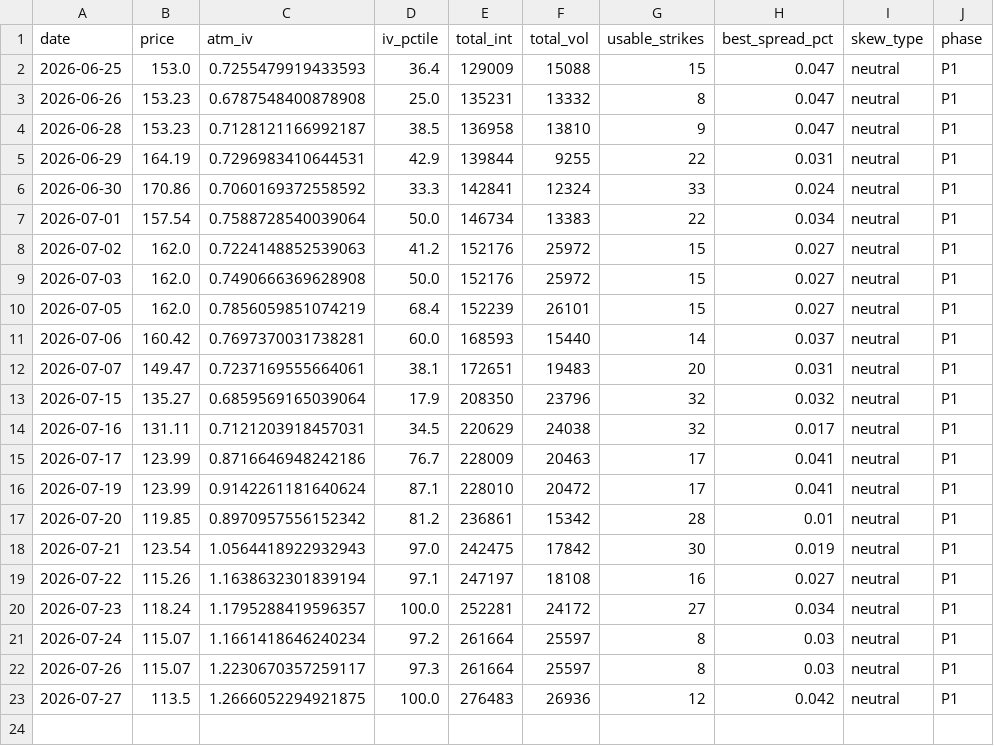
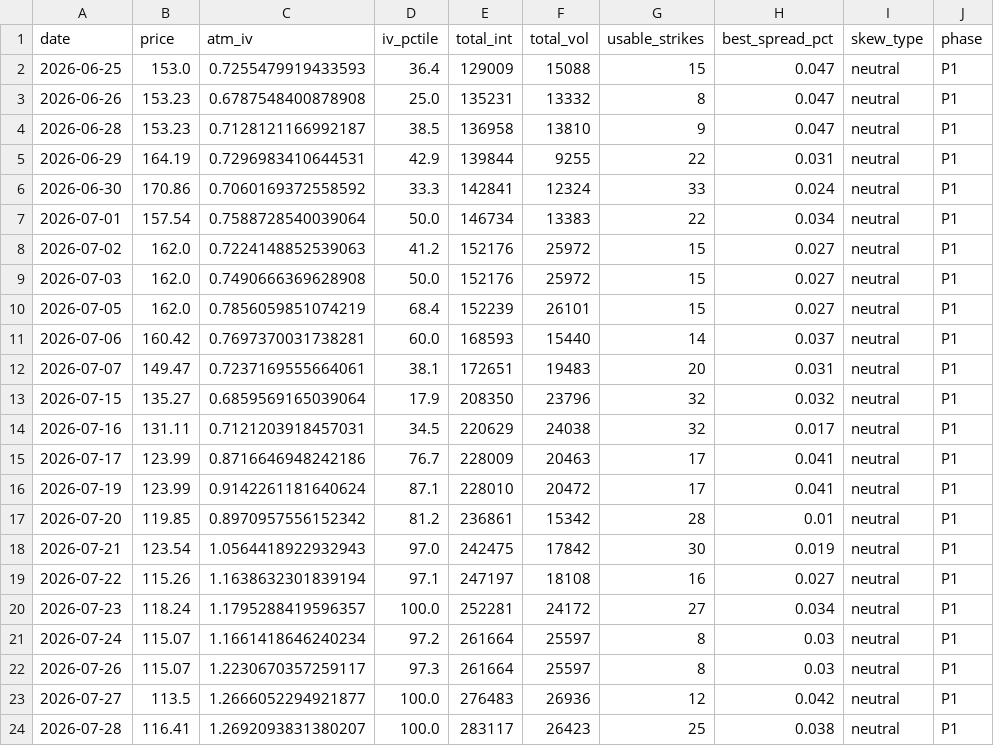
Before and after one commit to clarencechien/optscnr, a CSV file: data/spcx_options_history.csv, drawn as a sheet.

```diff
--- a/data/spcx_options_history.csv
+++ b/data/spcx_options_history.csv
@@ -22,2 +22,3 @@ date,price,atm_iv,iv_pctile,total_int,total_vol,usable_strikes,best_spread_pct,s
 2026-07-26,115.07,1.2230670357259117,97.3,261664,25597,8,0.03,neutral,P1
-2026-07-27,113.5,1.2666052294921875,100.0,276483,26936,12,0.042,neutral,P1
+2026-07-27,113.5,1.2666052294921877,100.0,276483,26936,12,0.042,neutral,P1
+2026-07-28,116.41,1.2692093831380207,100.0,283117,26423,25,0.038,neutral,P1
```
Also changed, not shown: data/spcx_iv_history.csv, 4 other files.
